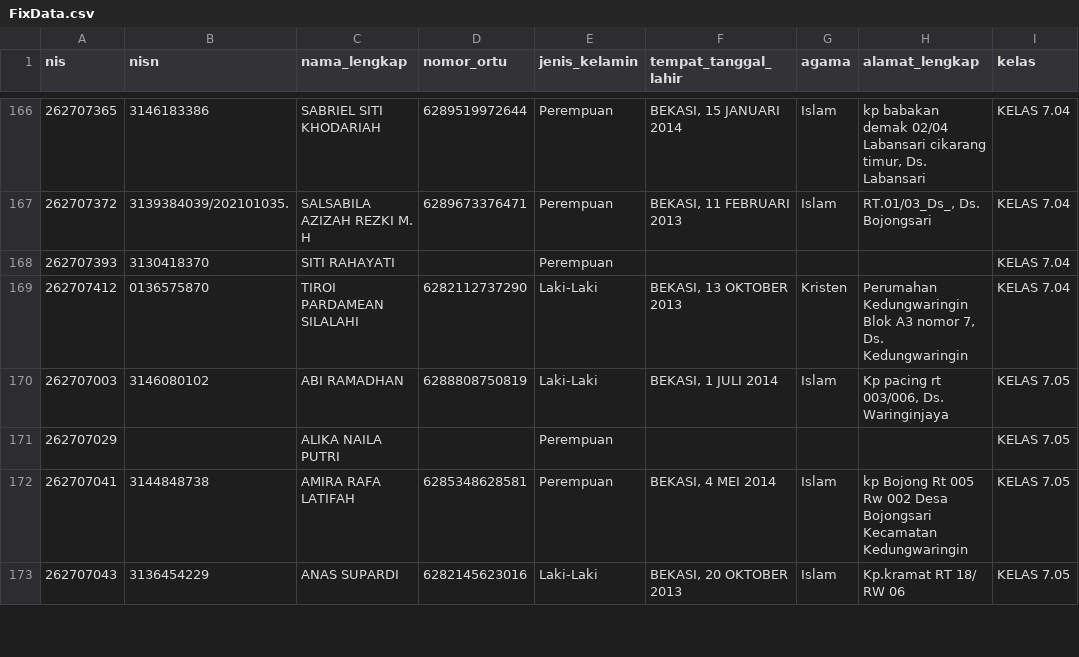
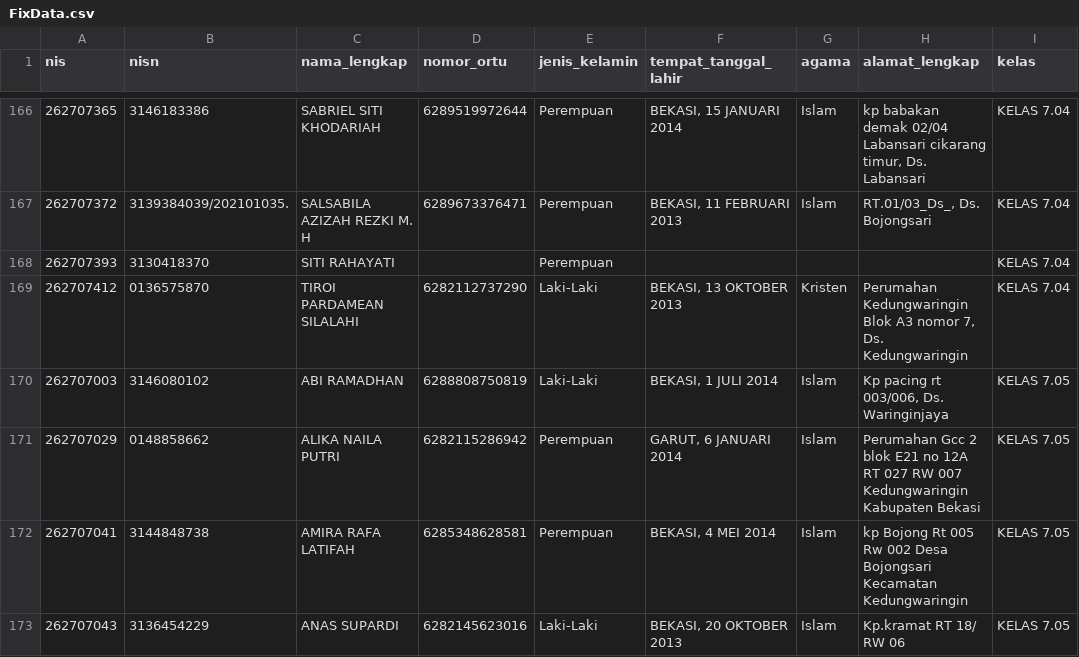
Before and after one commit to devporcalabs/kartusiswasmpkdw, a CSV file: FixData.csv, drawn as a sheet; only a part is shown, gaps mark what is left out.

```diff
--- a/FixData.csv
+++ b/FixData.csv
@@ -170,3 +170,3 @@ nis,nisn,nama_lengkap,nomor_ortu,jenis_kelamin,tempat_tanggal_lahir,agama,alamat
 262707003,3146080102,"ABI RAMADHAN",6288808750819,Laki-Laki,"BEKASI, 1 JULI 2014",Islam,"Kp pacing rt 003/006, Ds. Waringinjaya","KELAS 7.05"
-262707029,,"ALIKA NAILA PUTRI",,Perempuan,,,,"KELAS 7.05"
+262707029,0148858662,"ALIKA NAILA PUTRI",6282115286942,Perempuan,"GARUT, 6 JANUARI 2014",Islam,"Perumahan Gcc 2 blok E21 no 12A RT 027 RW 007 Kedungwaringin Kabupaten Bekasi","KELAS 7.05"
 262707041,3144848738,"AMIRA RAFA LATIFAH",6285348628581,Perempuan,"BEKASI, 4 MEI 2014",Islam,"kp Bojong Rt 005 Rw 002 Desa Bojongsari Kecamatan Kedungwaringin","KELAS 7.05"
```
Also changed, not shown: 1 other file.
